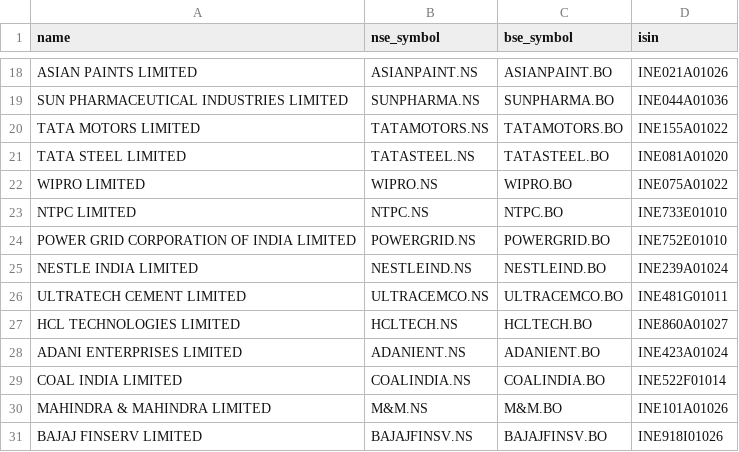
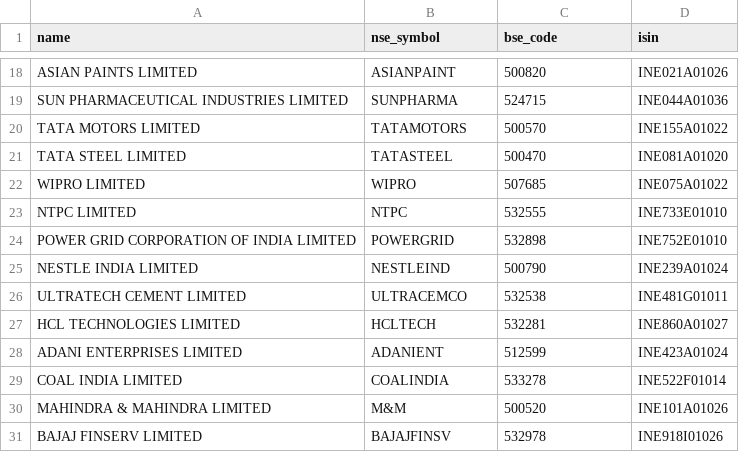
Before and after one commit to ND5051/JP_Footprint, a CSV file: fallback_instruments.csv, drawn as a sheet; only a part is shown, gaps mark what is left out; the diff covers the shown part only; the diff names each change by its address in the sheet, - before the commit and + after, or states it on an @@ line.

```diff
--- a/fallback_instruments.csv
+++ b/fallback_instruments.csv
-C1: bse_symbol
+C1: bse_code
-B18 (nse_symbol): ASIANPAINT.NS
+B18 (nse_symbol): ASIANPAINT
-C18 (bse_code): ASIANPAINT.BO
+C18 (bse_code): 500820
-B19 (nse_symbol): SUNPHARMA.NS
+B19 (nse_symbol): SUNPHARMA
-C19 (bse_code): SUNPHARMA.BO
+C19 (bse_code): 524715
-B20 (nse_symbol): TATAMOTORS.NS
+B20 (nse_symbol): TATAMOTORS
-C20 (bse_code): TATAMOTORS.BO
+C20 (bse_code): 500570
-B21 (nse_symbol): TATASTEEL.NS
+B21 (nse_symbol): TATASTEEL
-C21 (bse_code): TATASTEEL.BO
+C21 (bse_code): 500470
-B22 (nse_symbol): WIPRO.NS
+B22 (nse_symbol): WIPRO
-C22 (bse_code): WIPRO.BO
+C22 (bse_code): 507685
-B23 (nse_symbol): NTPC.NS
+B23 (nse_symbol): NTPC
-C23 (bse_code): NTPC.BO
+C23 (bse_code): 532555
-B24 (nse_symbol): POWERGRID.NS
+B24 (nse_symbol): POWERGRID
-C24 (bse_code): POWERGRID.BO
+C24 (bse_code): 532898
-B25 (nse_symbol): NESTLEIND.NS
+B25 (nse_symbol): NESTLEIND
-C25 (bse_code): NESTLEIND.BO
+C25 (bse_code): 500790
-B26 (nse_symbol): ULTRACEMCO.NS
+B26 (nse_symbol): ULTRACEMCO
-C26 (bse_code): ULTRACEMCO.BO
+C26 (bse_code): 532538
-B27 (nse_symbol): HCLTECH.NS
+B27 (nse_symbol): HCLTECH
-C27 (bse_code): HCLTECH.BO
+C27 (bse_code): 532281
-B28 (nse_symbol): ADANIENT.NS
+B28 (nse_symbol): ADANIENT
-C28 (bse_code): ADANIENT.BO
+C28 (bse_code): 512599
-B29 (nse_symbol): COALINDIA.NS
+B29 (nse_symbol): COALINDIA
-C29 (bse_code): COALINDIA.BO
+C29 (bse_code): 533278
-B30 (nse_symbol): M&M.NS
+B30 (nse_symbol): M&M
-C30 (bse_code): M&M.BO
+C30 (bse_code): 500520
-B31 (nse_symbol): BAJAJFINSV.NS
+B31 (nse_symbol): BAJAJFINSV
-C31 (bse_code): BAJAJFINSV.BO
+C31 (bse_code): 532978
```
Also changed, not shown: 32 edited cells elsewhere in this file, 5 other files.
